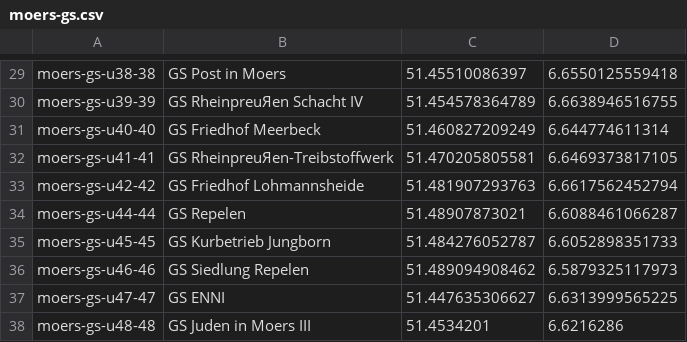
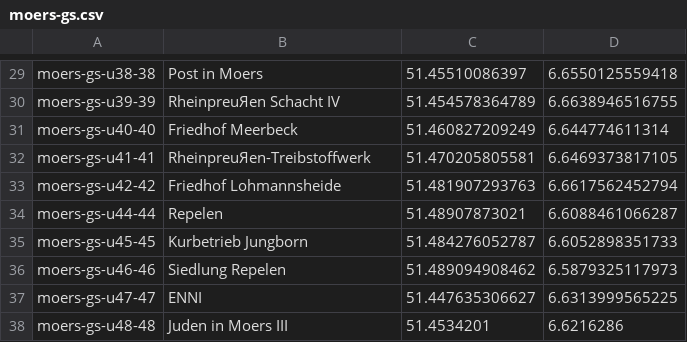
Before and after one commit to weberius/kulturpfadservice, a CSV file: src/main/resources/moers-gs.csv, drawn as a sheet; only a part is shown, gaps mark what is left out; the diff covers the shown part only; the diff names each change by its address in the sheet, - before the commit and + after, or states it on an @@ line.

```diff
--- a/src/main/resources/moers-gs.csv
+++ b/src/main/resources/moers-gs.csv
-B29: GS Post in Moers
+B29: Post in Moers
-B30: GS RheinpreuЯen Schacht IV
+B30: RheinpreuЯen Schacht IV
-B31: GS Friedhof Meerbeck
+B31: Friedhof Meerbeck
-B32: GS RheinpreuЯen-Treibstoffwerk
+B32: RheinpreuЯen-Treibstoffwerk
-B33: GS Friedhof Lohmannsheide
+B33: Friedhof Lohmannsheide
-B34: GS Repelen
+B34: Repelen
-B35: GS Kurbetrieb Jungborn
+B35: Kurbetrieb Jungborn
-B36: GS Siedlung Repelen
+B36: Siedlung Repelen
-B37: GS ENNI
+B37: ENNI
-B38: GS Juden in Moers III
+B38: Juden in Moers III
```
Also changed, not shown: 25 edited cells elsewhere in this file, 31 other files.
